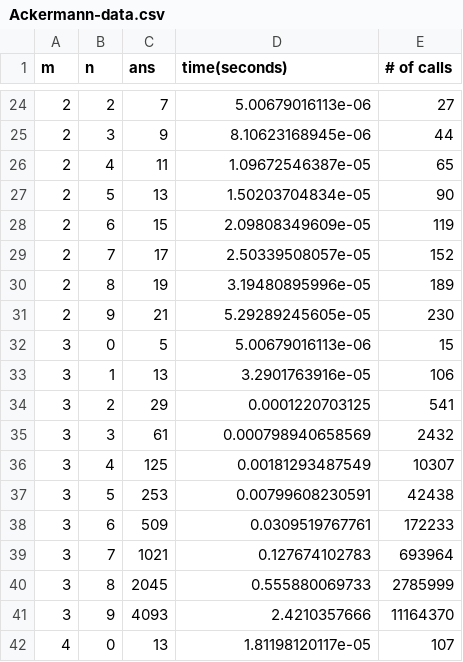
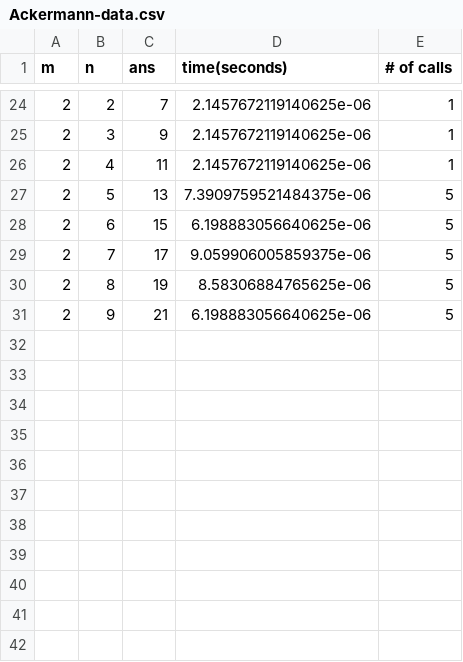
Before and after one commit to kevakil/The-Ackermann-Function, a CSV file: Ackermann-data.csv, drawn as a sheet; only a part is shown, gaps mark what is left out; the diff covers the shown part only.

Commit message:
Added memoize function to make program faster and less function calls, regardless of this change, seems to crash on my computer when doing recursion for values greater than 3.

```diff
--- a/Ackermann-data.csv
+++ b/Ackermann-data.csv
@@ -24,19 +24,8 @@ m,n,ans,time(seconds),# of calls
-2,2,7,5.00679016113e-06,27
-2,3,9,8.10623168945e-06,44
-2,4,11,1.09672546387e-05,65
-2,5,13,1.50203704834e-05,90
-2,6,15,2.09808349609e-05,119
-2,7,17,2.50339508057e-05,152
-2,8,19,3.19480895996e-05,189
-2,9,21,5.29289245605e-05,230
-3,0,5,5.00679016113e-06,15
-3,1,13,3.2901763916e-05,106
-3,2,29,0.0001220703125,541
-3,3,61,0.000798940658569,2432
-3,4,125,0.00181293487549,10307
-3,5,253,0.00799608230591,42438
-3,6,509,0.0309519767761,172233
-3,7,1021,0.127674102783,693964
-3,8,2045,0.555880069733,2785999
-3,9,4093,2.4210357666,11164370
-4,0,13,1.81198120117e-05,107
+2,2,7,2.1457672119140625e-06,1
+2,3,9,2.1457672119140625e-06,1
+2,4,11,2.1457672119140625e-06,1
+2,5,13,7.3909759521484375e-06,5
+2,6,15,6.198883056640625e-06,5
+2,7,17,9.059906005859375e-06,5
+2,8,19,8.58306884765625e-06,5
+2,9,21,6.198883056640625e-06,5
```
Also changed, not shown: 34 edited cells elsewhere in this file, 3 other files.
